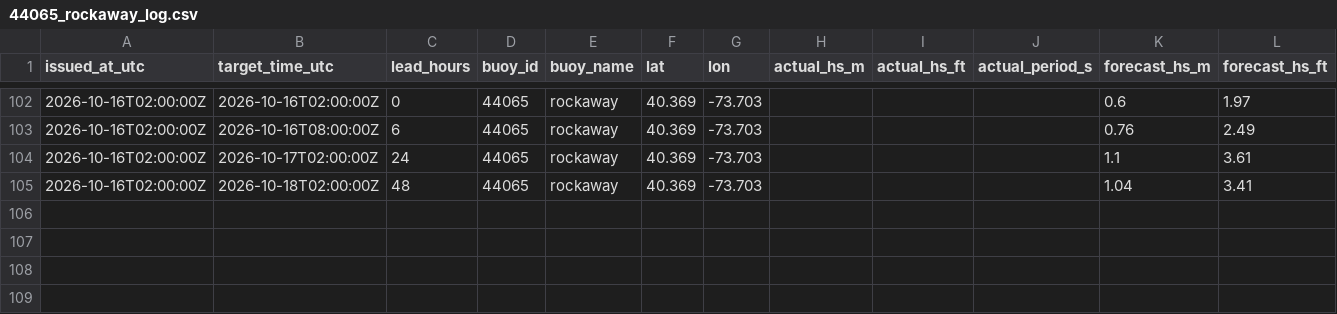
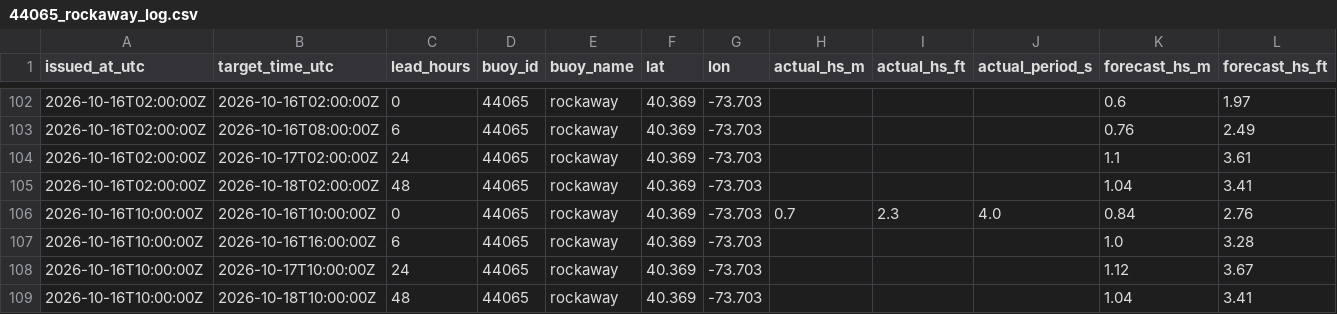
Before and after one commit to philbliss99/surfpy-custom-logger, a CSV file: data/44065_rockaway_log.csv, drawn as a sheet; only a part is shown, gaps mark what is left out; rows hold the shown columns only; the diff names each change by its address in the sheet, - before the commit and + after, or states it on an @@ line.

```diff
--- a/data/44065_rockaway_log.csv
+++ b/data/44065_rockaway_log.csv
+row 106: 2026-10-16T10:00:00Z | 2026-10-16T10:00:00Z | 0 | 44065 | rockaway | 40.369 | -73.703 | 0.7 | 2.3 | 4.0 | 0.84 | 2.76
+row 107: 2026-10-16T10:00:00Z | 2026-10-16T16:00:00Z | 6 | 44065 | rockaway | 40.369 | -73.703 |  |  |  | 1.0 | 3.28
+row 108: 2026-10-16T10:00:00Z | 2026-10-17T10:00:00Z | 24 | 44065 | rockaway | 40.369 | -73.703 |  |  |  | 1.12 | 3.67
+row 109: 2026-10-16T10:00:00Z | 2026-10-18T10:00:00Z | 48 | 44065 | rockaway | 40.369 | -73.703 |  |  |  | 1.04 | 3.41
```
Also changed, not shown: data/46053_santabarbara_log.csv, data/46221_santamonica_log.csv.
